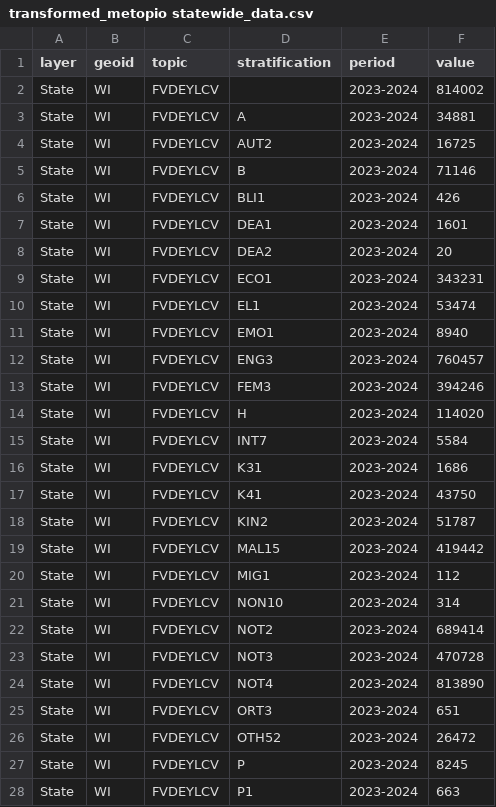
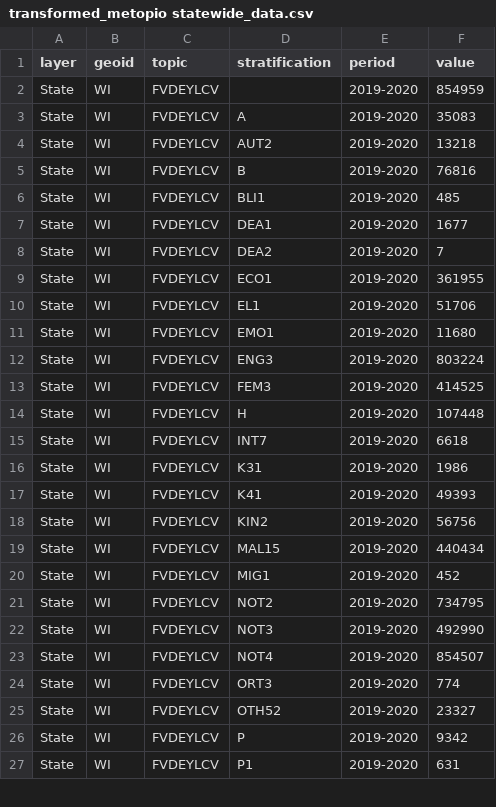
Before and after one commit to shaazanaam/__wes_dataProcessor__, a CSV file: transformed_metopio statewide_data.csv, drawn as a sheet; only a part is shown; the diff covers the shown part only.

```diff
--- a/transformed_metopio statewide_data.csv
+++ b/transformed_metopio statewide_data.csv
@@ -1,28 +1,27 @@
 layer,geoid,topic,stratification,period,value
-State,WI,FVDEYLCV,,2023-2024,814002
-State,WI,FVDEYLCV,A,2023-2024,34881
-State,WI,FVDEYLCV,AUT2,2023-2024,16725
-State,WI,FVDEYLCV,B,2023-2024,71146
-State,WI,FVDEYLCV,BLI1,2023-2024,426
-State,WI,FVDEYLCV,DEA1,2023-2024,1601
-State,WI,FVDEYLCV,DEA2,2023-2024,20
-State,WI,FVDEYLCV,ECO1,2023-2024,343231
-State,WI,FVDEYLCV,EL1,2023-2024,53474
-State,WI,FVDEYLCV,EMO1,2023-2024,8940
-State,WI,FVDEYLCV,ENG3,2023-2024,760457
-State,WI,FVDEYLCV,FEM3,2023-2024,394246
-State,WI,FVDEYLCV,H,2023-2024,114020
-State,WI,FVDEYLCV,INT7,2023-2024,5584
-State,WI,FVDEYLCV,K31,2023-2024,1686
-State,WI,FVDEYLCV,K41,2023-2024,43750
-State,WI,FVDEYLCV,KIN2,2023-2024,51787
-State,WI,FVDEYLCV,MAL15,2023-2024,419442
-State,WI,FVDEYLCV,MIG1,2023-2024,112
-State,WI,FVDEYLCV,NON10,2023-2024,314
-State,WI,FVDEYLCV,NOT2,2023-2024,689414
-State,WI,FVDEYLCV,NOT3,2023-2024,470728
-State,WI,FVDEYLCV,NOT4,2023-2024,813890
-State,WI,FVDEYLCV,ORT3,2023-2024,651
-State,WI,FVDEYLCV,OTH52,2023-2024,26472
-State,WI,FVDEYLCV,P,2023-2024,8245
-State,WI,FVDEYLCV,P1,2023-2024,663
+State,WI,FVDEYLCV,,2019-2020,854959
+State,WI,FVDEYLCV,A,2019-2020,35083
+State,WI,FVDEYLCV,AUT2,2019-2020,13218
+State,WI,FVDEYLCV,B,2019-2020,76816
+State,WI,FVDEYLCV,BLI1,2019-2020,485
+State,WI,FVDEYLCV,DEA1,2019-2020,1677
+State,WI,FVDEYLCV,DEA2,2019-2020,7
+State,WI,FVDEYLCV,ECO1,2019-2020,361955
+State,WI,FVDEYLCV,EL1,2019-2020,51706
+State,WI,FVDEYLCV,EMO1,2019-2020,11680
+State,WI,FVDEYLCV,ENG3,2019-2020,803224
+State,WI,FVDEYLCV,FEM3,2019-2020,414525
+State,WI,FVDEYLCV,H,2019-2020,107448
+State,WI,FVDEYLCV,INT7,2019-2020,6618
+State,WI,FVDEYLCV,K31,2019-2020,1986
+State,WI,FVDEYLCV,K41,2019-2020,49393
+State,WI,FVDEYLCV,KIN2,2019-2020,56756
+State,WI,FVDEYLCV,MAL15,2019-2020,440434
+State,WI,FVDEYLCV,MIG1,2019-2020,452
+State,WI,FVDEYLCV,NOT2,2019-2020,734795
+State,WI,FVDEYLCV,NOT3,2019-2020,492990
+State,WI,FVDEYLCV,NOT4,2019-2020,854507
+State,WI,FVDEYLCV,ORT3,2019-2020,774
+State,WI,FVDEYLCV,OTH52,2019-2020,23327
+State,WI,FVDEYLCV,P,2019-2020,9342
+State,WI,FVDEYLCV,P1,2019-2020,631
```
Also changed, not shown: 52 edited cells elsewhere in this file, transformed_city-town_data.csv, transformed_county-layer_data.csv, 6 other files.
